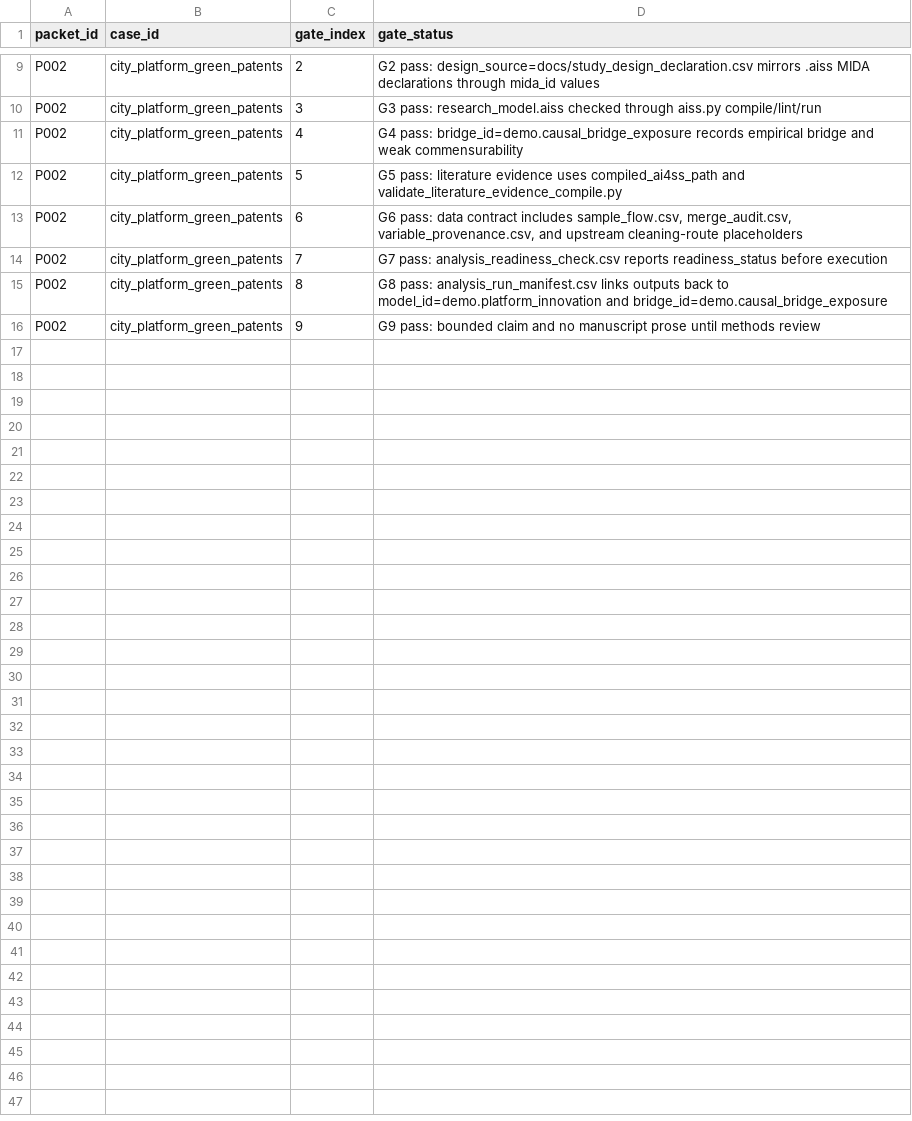
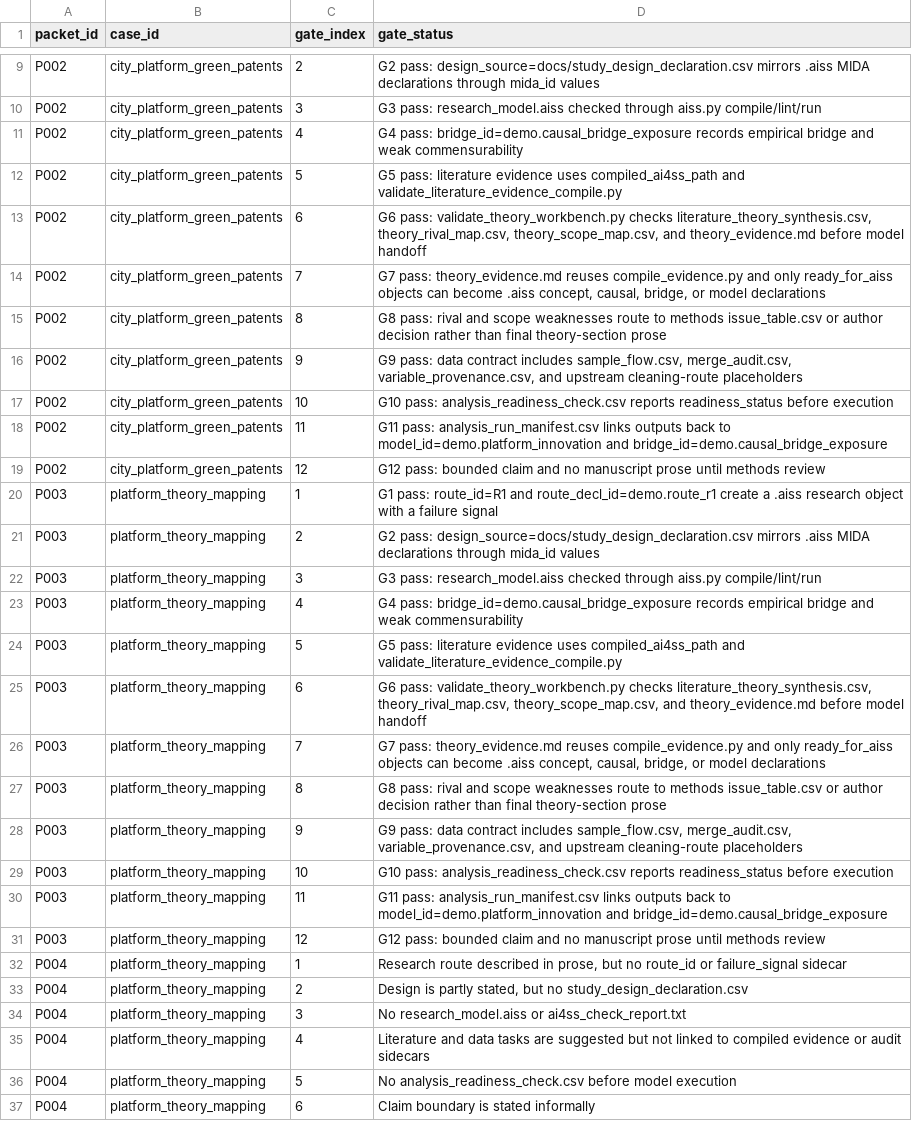
Before and after one commit to SiyaoZheng/ai4ss-skills, a CSV file: docs/factory_level_eval/gate_matrix_blinded.csv, drawn as a sheet; only a part is shown, gaps mark what is left out.

```diff
--- a/docs/factory_level_eval/gate_matrix_blinded.csv
+++ b/docs/factory_level_eval/gate_matrix_blinded.csv
@@ -12,5 +12,26 @@ P002,city_platform_green_patents,4,G4 pass: bridge_id=demo.causal_bridge_exposur
 P002,city_platform_green_patents,5,G5 pass: literature evidence uses compiled_ai4ss_path and validate_literature_evidence_compile.py
-P002,city_platform_green_patents,6,"G6 pass: data contract includes sample_flow.csv, merge_audit.csv, variable_provenance.csv, and upstream cleaning-route placeholders"
-P002,city_platform_green_patents,7,G7 pass: analysis_readiness_check.csv reports readiness_status before execution
-P002,city_platform_green_patents,8,G8 pass: analysis_run_manifest.csv links outputs back to model_id=demo.platform_innovation and bridge_id=demo.causal_bridge_exposure
-P002,city_platform_green_patents,9,G9 pass: bounded claim and no manuscript prose until methods review
+P002,city_platform_green_patents,6,"G6 pass: validate_theory_workbench.py checks literature_theory_synthesis.csv, theory_rival_map.csv, theory_scope_map.csv, and theory_evidence.md before model handoff"
+P002,city_platform_green_patents,7,"G7 pass: theory_evidence.md reuses compile_evidence.py and only ready_for_aiss objects can become .aiss concept, causal, bridge, or model declarations"
+P002,city_platform_green_patents,8,G8 pass: rival and scope weaknesses route to methods issue_table.csv or author decision rather than final theory-section prose
+P002,city_platform_green_patents,9,"G9 pass: data contract includes sample_flow.csv, merge_audit.csv, variable_provenance.csv, and upstream cleaning-route placeholders"
+P002,city_platform_green_patents,10,G10 pass: analysis_readiness_check.csv reports readiness_status before execution
+P002,city_platform_green_patents,11,G11 pass: analysis_run_manifest.csv links outputs back to model_id=demo.platform_innovation and bridge_id=demo.causal_bridge_exposure
+P002,city_platform_green_patents,12,G12 pass: bounded claim and no manuscript prose until methods review
+P003,platform_theory_mapping,1,G1 pass: route_id=R1 and route_decl_id=demo.route_r1 create a .aiss research object with a failure signal
+P003,platform_theory_mapping,2,G2 pass: design_source=docs/study_design_declaration.csv mirrors .aiss MIDA declarations through mida_id values
+P003,platform_theory_mapping,3,G3 pass: research_model.aiss checked through aiss.py compile/lint/run
+P003,platform_theory_mapping,4,G4 pass: bridge_id=demo.causal_bridge_exposure records empirical bridge and weak commensurability
+P003,platform_theory_mapping,5,G5 pass: literature evidence uses compiled_ai4ss_path and validate_literature_evidence_compile.py
+P003,platform_theory_mapping,6,"G6 pass: validate_theory_workbench.py checks literature_theory_synthesis.csv, theory_rival_map.csv, theory_scope_map.csv, and theory_evidence.md before model handoff"
+P003,platform_theory_mapping,7,"G7 pass: theory_evidence.md reuses compile_evidence.py and only ready_for_aiss objects can become .aiss concept, causal, bridge, or model declarations"
+P003,platform_theory_mapping,8,G8 pass: rival and scope weaknesses route to methods issue_table.csv or author decision rather than final theory-section prose
+P003,platform_theory_mapping,9,"G9 pass: data contract includes sample_flow.csv, merge_audit.csv, variable_provenance.csv, and upstream cleaning-route placeholders"
+P003,platform_theory_mapping,10,G10 pass: analysis_readiness_check.csv reports readiness_status before execution
+P003,platform_theory_mapping,11,G11 pass: analysis_run_manifest.csv links outputs back to model_id=demo.platform_innovation and bridge_id=demo.causal_bridge_exposure
+P003,platform_theory_mapping,12,G12 pass: bounded claim and no manuscript prose until methods review
+P004,platform_theory_mapping,1,"Research route described in prose, but no route_id or failure_signal sidecar"
+P004,platform_theory_mapping,2,"Design is partly stated, but no study_design_declaration.csv"
+P004,platform_theory_mapping,3,No research_model.aiss or ai4ss_check_report.txt
+P004,platform_theory_mapping,4,Literature and data tasks are suggested but not linked to compiled evidence or audit sidecars
+P004,platform_theory_mapping,5,No analysis_readiness_check.csv before model execution
+P004,platform_theory_mapping,6,Claim boundary is stated informally
```
Also changed, not shown: docs/ai_use_ledger.csv, docs/factory_level_eval/human_grading_sheet.csv, 44 other files.
